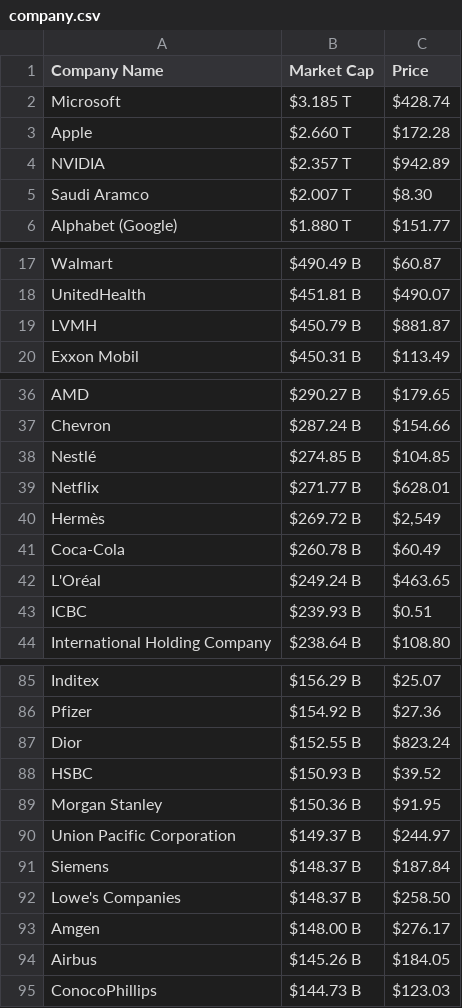
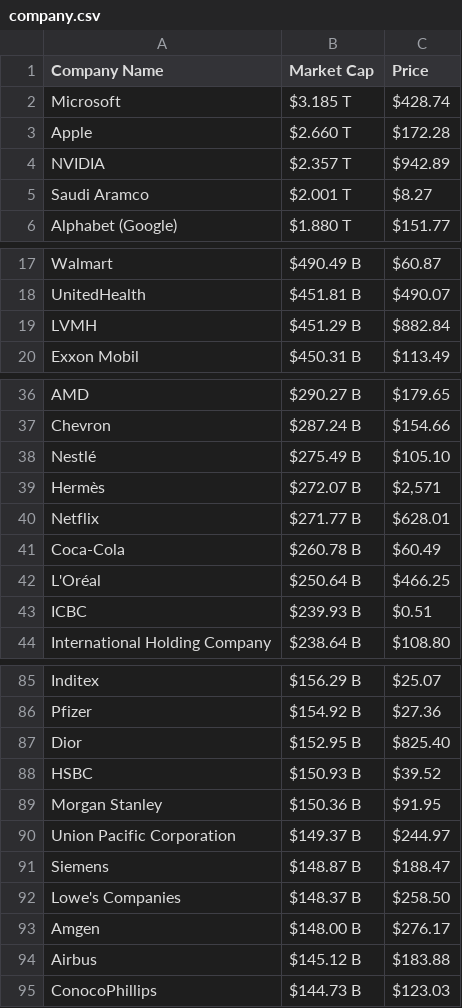
Before and after one commit to AbhishekBaske/marketcap_webscrap, a CSV file: company.csv, drawn as a sheet; only a part is shown, gaps mark what is left out; the diff covers the shown part only.

Commit message:
Automated data update

```diff
--- a/company.csv
+++ b/company.csv
@@ -4,3 +4,3 @@ Apple,$2.660 T,$172.28
 NVIDIA,$2.357 T,$942.89
-Saudi Aramco,$2.007 T,$8.30
+Saudi Aramco,$2.001 T,$8.27
 Alphabet (Google),$1.880 T,$151.77
@@ -18,3 +18,3 @@ Walmart,$490.49 B,$60.87
 UnitedHealth,$451.81 B,$490.07
-LVMH,$450.79 B,$881.87
+LVMH,$451.29 B,$882.84
 Exxon Mobil,$450.31 B,$113.49
@@ -37,7 +37,7 @@ AMD,$290.27 B,$179.65
 Chevron,$287.24 B,$154.66
-Nestlé,$274.85 B,$104.85
+Nestlé,$275.49 B,$105.10
+Hermès,$272.07 B,"$2,571"
 Netflix,$271.77 B,$628.01
-Hermès,$269.72 B,"$2,549"
 Coca-Cola,$260.78 B,$60.49
-L'Oréal,$249.24 B,$463.65
+L'Oréal,$250.64 B,$466.25
 ICBC,$239.93 B,$0.51
@@ -86,3 +86,3 @@ Inditex,$156.29 B,$25.07
 Pfizer,$154.92 B,$27.36
-Dior,$152.55 B,$823.24
+Dior,$152.95 B,$825.40
 HSBC,$150.93 B,$39.52
@@ -90,6 +90,6 @@ Morgan Stanley,$150.36 B,$91.95
 Union Pacific Corporation,$149.37 B,$244.97
-Siemens,$148.37 B,$187.84
+Siemens,$148.87 B,$188.47
 Lowe's Companies,$148.37 B,$258.50
 Amgen,$148.00 B,$276.17
-Airbus,$145.26 B,$184.05
+Airbus,$145.12 B,$183.88
 ConocoPhillips,$144.73 B,$123.03
```
Also changed, not shown: 2 edited cells elsewhere in this file, 1 other file.
